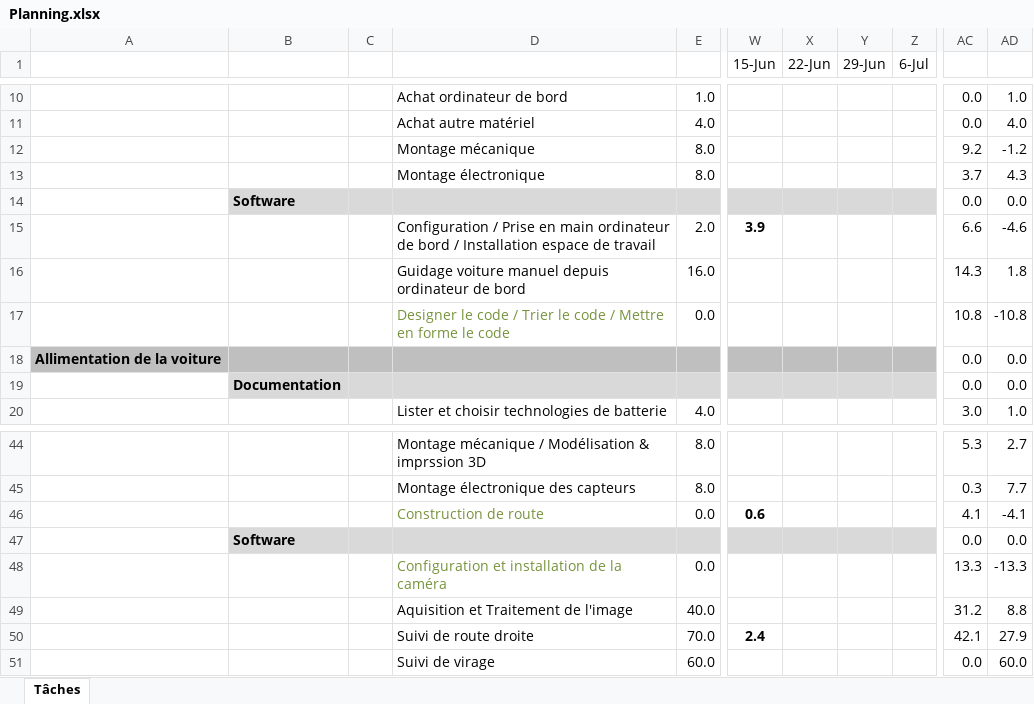
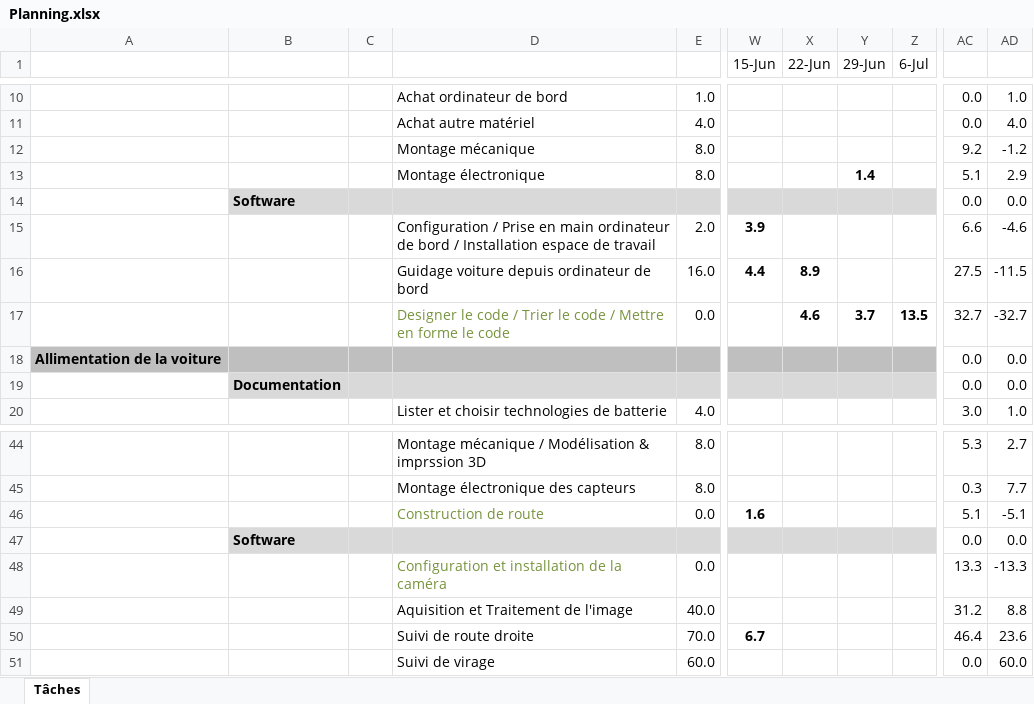
Before and after one commit to maximecharriere/AutonomousRcCar, an Excel workbook: Planification/Planning.xlsx, sheet Tâches, drawn as a sheet; only a part is shown, gaps mark what is left out; values as stored, in another font and other column widths than the file's, no borders; charts and pictures and conditional formats not drawn; the diff covers the shown part only; the diff names each change by its address in the sheet, - before the commit and + after, or states it on an @@ line.

```diff
--- a/Planification/Planning.xlsx (sheet Tâches)
+++ b/Planification/Planning.xlsx (sheet Tâches)
-Y13 (29-Jun): (empty)
+Y13 (29-Jun): 1.4
-AC13: 3.7
+AC13: 5.1
-AD13: 4.3
+AD13: 2.9
-D16: Guidage voiture manuel depuis ordinateur de bord
+D16: Guidage voiture depuis ordinateur de bord
-W16 (15-Jun): (empty)
+W16 (15-Jun): 4.4
-X16 (22-Jun): (empty)
+X16 (22-Jun): 8.9
-AC16: 14.3
+AC16: 27.5
-AD16: 1.8
+AD16: -11.5
-X17 (22-Jun): (empty)
+X17 (22-Jun): 4.6
-Y17 (29-Jun): (empty)
+Y17 (29-Jun): 3.7
-Z17 (6-Jul): (empty)
+Z17 (6-Jul): 13.5
-AC17: 10.8
+AC17: 32.7
-AD17: -10.8
+AD17: -32.7
-W46 (15-Jun): 0.6
+W46 (15-Jun): 1.6
-AC46: 4.1
+AC46: 5.1
-AD46: -4.1
+AD46: -5.1
-W50 (15-Jun): 2.4
+W50 (15-Jun): 6.7
-AC50: 42.1
+AC50: 46.4
-AD50: 27.9
+AD50: 23.6
```
Also changed, not shown: 6 added rows, 5 removed rows and 18 edited cells elsewhere in this sheet, formulas that keep their value, charts or pictures, 27 other files.
